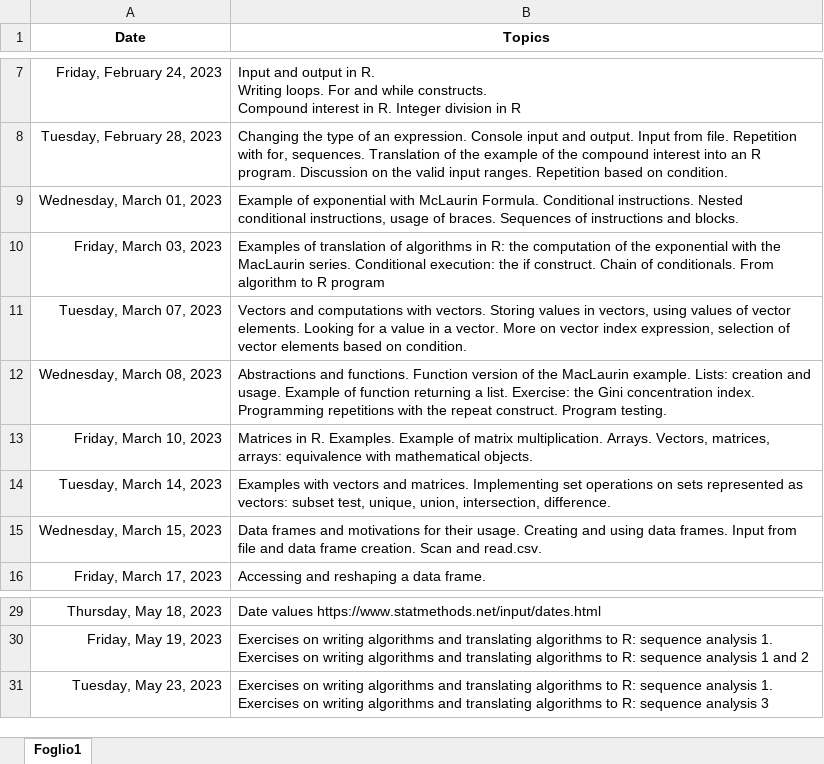
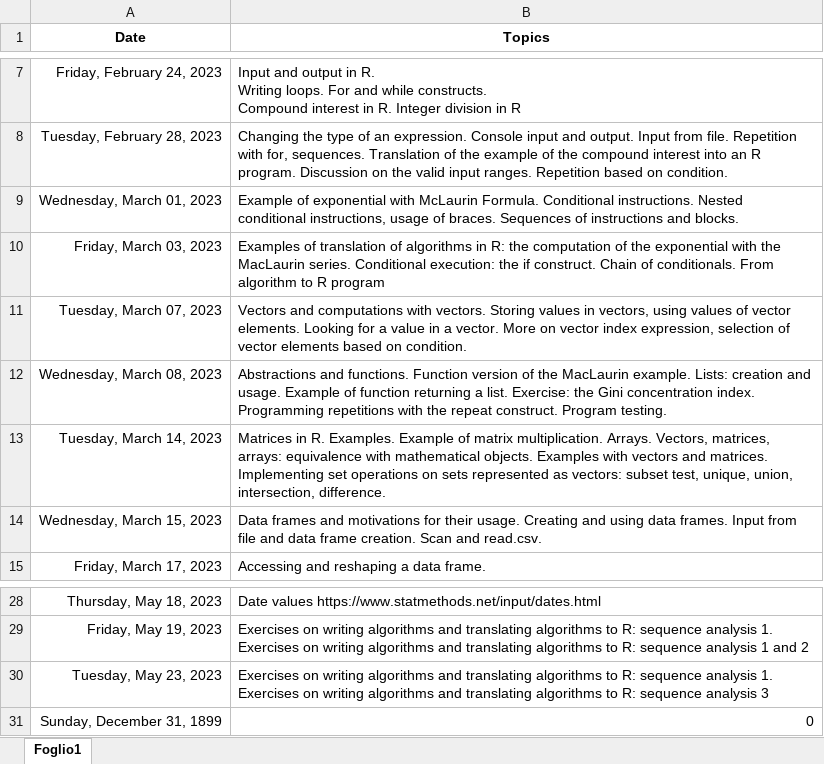
Before and after one commit to bladerun16/Informatics-Stats-and-Maths, an Excel workbook: Syllabus.xlsx, sheet Foglio1, drawn as a sheet; only a part is shown, gaps mark what is left out; values as stored, in another font and other column widths than the file's, no borders; removed rows and columns are numbered as before the commit, all else as after; the diff names each change by its address in the sheet, - before the commit and + after, or states it on an @@ line.

```diff
--- a/Syllabus.xlsx (sheet Foglio1)
+++ b/Syllabus.xlsx (sheet Foglio1)
-row 13: Friday, March 10, 2023 | Matrices in R. Examples. Example of matrix multiplication. Arrays. Vectors, matrices, arrays: equivalence with mathematical objects.
-B13 (Topics): Examples with…
+B13 (Topics): Matrices in R. Examples. Example of matrix multiplication. Arrays. Vectors, matrices, arrays: equivalence with mathematical objects. Examples with…
+row 31: Sunday, December 31, 1899 | 0
```
Also changed, not shown: formulas that keep their value, 31 other files.
